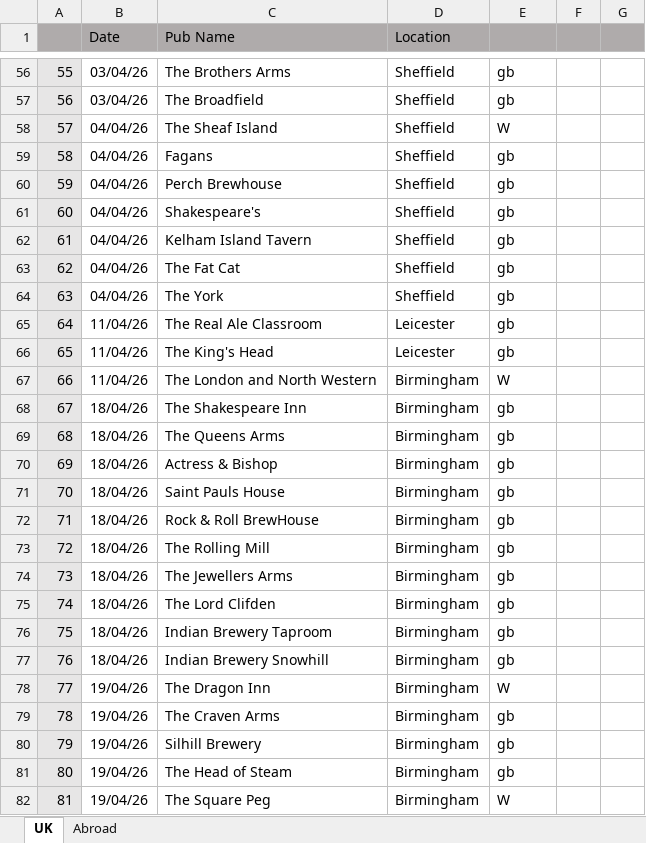
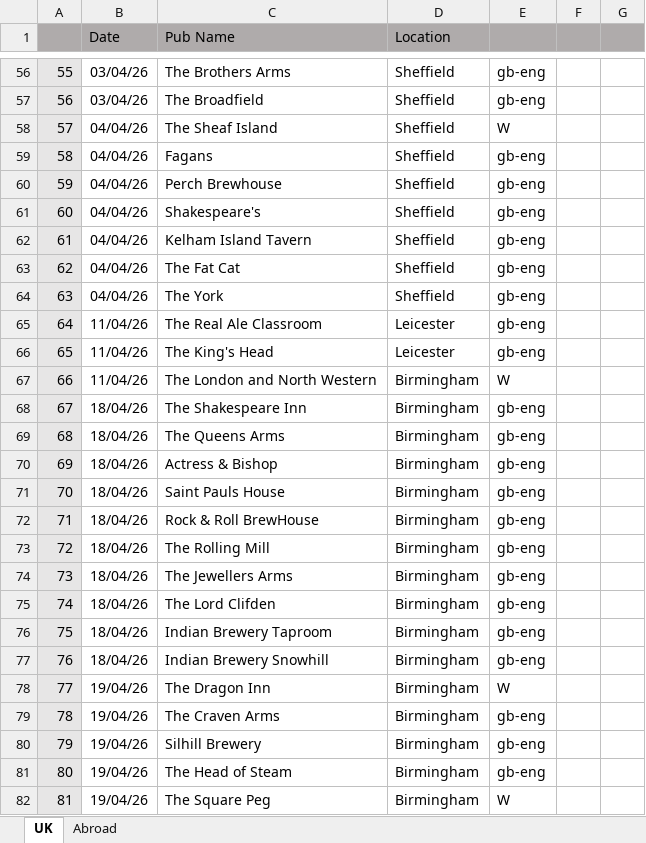
Before and after one commit to dwjhaines/WebSite, an Excel workbook: pubs/2026 Pubs.xlsx, sheet UK, drawn as a sheet; only a part is shown, gaps mark what is left out; values as stored, in another font and other column widths than the file's, no borders; the diff covers the shown part only; the diff names each change by its address in the sheet, - before the commit and + after, or states it on an @@ line.

```diff
--- a/pubs/2026 Pubs.xlsx (sheet UK)
+++ b/pubs/2026 Pubs.xlsx (sheet UK)
-E56:E57: gb
+E56:E57: gb-eng
-E59:E66: gb
+E59:E66: gb-eng
-E68:E77: gb
+E68:E77: gb-eng
-E79:E81: gb
+E79:E81: gb-eng
```
Also changed, not shown: 106 edited cells elsewhere in this sheet, 1 other file.
